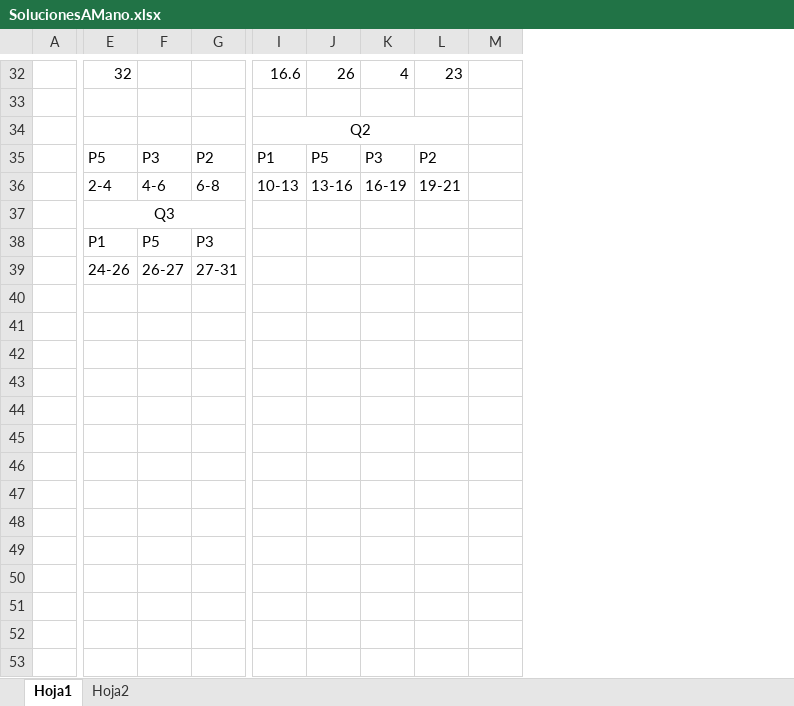
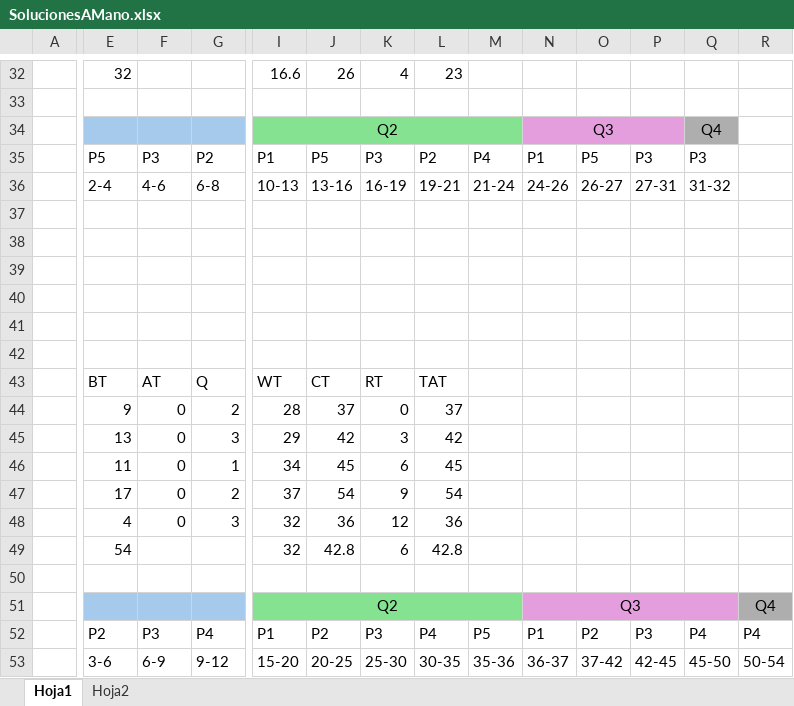
Before and after one commit to MMA2004/SchedulingSimSO, an Excel workbook: SolucionesAMano.xlsx, sheet Hoja1, drawn as a sheet; only a part is shown, gaps mark what is left out; values as stored, in another font and other column widths than the file's, no borders; table styles not drawn; removed rows and columns are numbered as before the commit, all else as after; rows hold the shown columns only; the diff covers the shown part only; the diff names each change by its address in the sheet, - before the commit and + after, or states it on an @@ line.

```diff
--- a/SolucionesAMano.xlsx (sheet Hoja1)
+++ b/SolucionesAMano.xlsx (sheet Hoja1)
+column N, rows 34-36: Q3 | P1 | 24-26
+column O, rows 35-36: P5 | 26-27
+column P, rows 35-36: P3 | 27-31
+column Q, rows 34-36: Q4 | P3 | 31-32
+column R, empty
-E34:G34 fill: none
+E34:G34 fill: #A6CAEC
-I34:M34 fill: none
+I34:M34 fill: #84E291
-I34:L34 merged
+I34:M34 merged
-M35: (empty)
+M35: P4
-M36: (empty)
+M36: 21-24
-row 37:  | Q3
+row 37: (empty)
-E37:G37 merged
-row 38:  | P1 | P5 | P3
+row 38: (empty)
-row 39:  | 24-26 | 26-27 | 27-31
+row 39: (empty)
+row 40: (empty)
+row 41: (empty)
+row 42: (empty)
+row 43:  | BT | AT | Q | WT | CT | RT | TAT
+row 44:  | 9 | 0 | 2 | 28 | 37 | 0 | 37
+row 45:  | 13 | 0 | 3 | 29 | 42 | 3 | 42
+row 46:  | 11 | 0 | 1 | 34 | 45 | 6 | 45
+row 47:  | 17 | 0 | 2 | 37 | 54 | 9 | 54
+row 48:  | 4 | 0 | 3 | 32 | 36 | 12 | 36
+row 49:  | 54 |  |  | 32 | 42.8 | 6 | 42.8
+row 50: (empty)
+row 51:  |  |  |  | Q2 |  |  |  |  | Q3 |  |  |  | Q4
+row 52:  | P2 | P3 | P4 | P1 | P2 | P3 | P4 | P5 | P1 | P2 | P3 | P4 | P4
+row 53:  | 3-6 | 6-9 | 9-12 | 15-20 | 20-25 | 25-30 | 30-35 | 35-36 | 36-37 | 37-42 | 42-45 | 45-50 | 50-54
```
Also changed, not shown: 3 added rows, 3 removed rows, 2 edited cells and cell formats elsewhere in this sheet, 3 other files.
